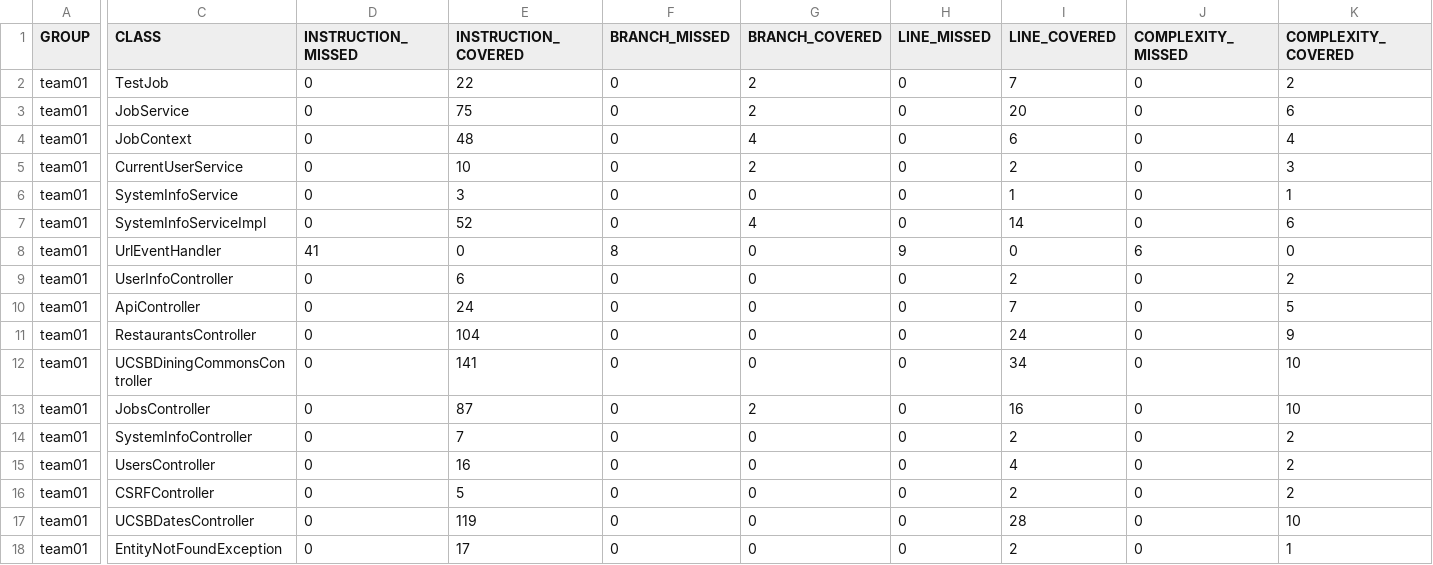
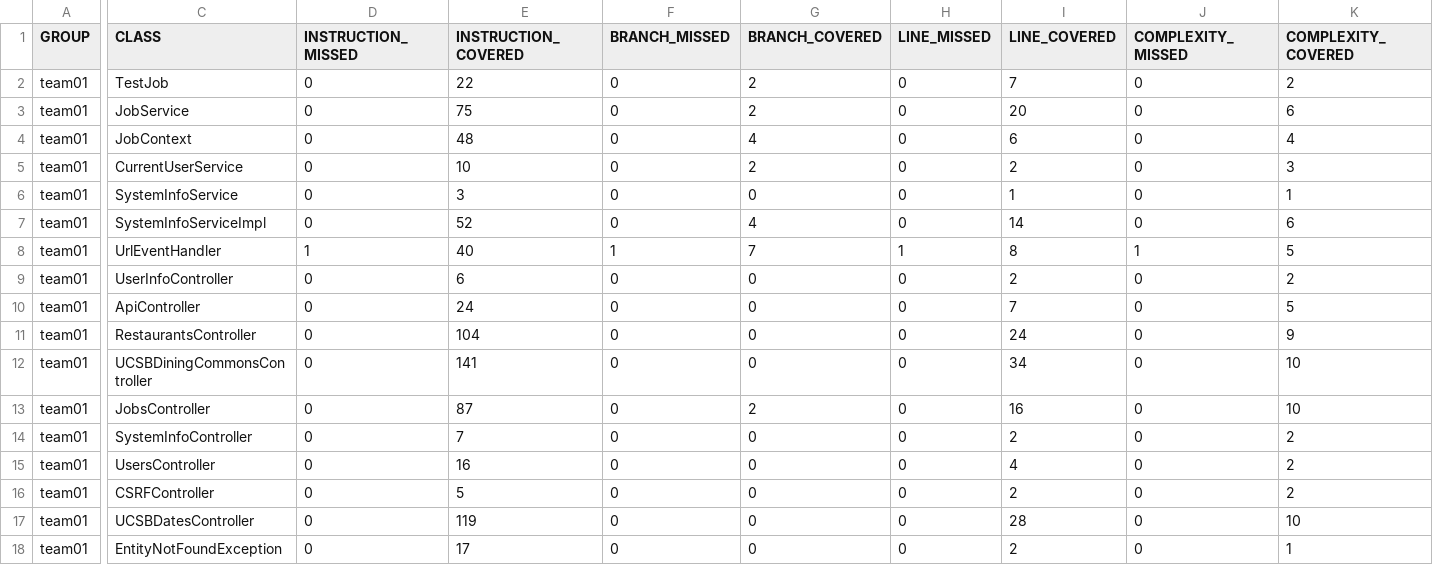
Before and after one commit to ucsb-cs156-s26/STARTER-team02, a CSV file: prs/4/jacoco/jacoco.csv, drawn as a sheet; only a part is shown, gaps mark what is left out; the diff covers the shown part only; the diff names each change by its address in the sheet, - before the commit and + after, or states it on an @@ line.

```diff
--- a/prs/4/jacoco/jacoco.csv
+++ b/prs/4/jacoco/jacoco.csv
-D8 (INSTRUCTION_MISSED): 41
+D8 (INSTRUCTION_MISSED): 1
-E8 (INSTRUCTION_COVERED): 0
+E8 (INSTRUCTION_COVERED): 40
-F8 (BRANCH_MISSED): 8
+F8 (BRANCH_MISSED): 1
-G8 (BRANCH_COVERED): 0
+G8 (BRANCH_COVERED): 7
-H8 (LINE_MISSED): 9
+H8 (LINE_MISSED): 1
-I8 (LINE_COVERED): 0
+I8 (LINE_COVERED): 8
-J8 (COMPLEXITY_MISSED): 6
+J8 (COMPLEXITY_MISSED): 1
-K8 (COMPLEXITY_COVERED): 0
+K8 (COMPLEXITY_COVERED): 5
```
Also changed, not shown: 2 edited cells elsewhere in this file, 7 other files.
